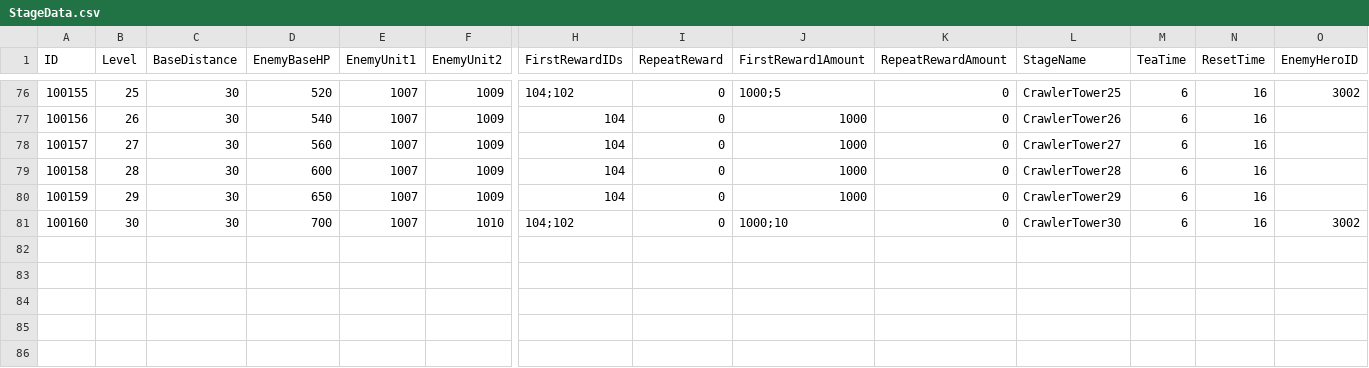
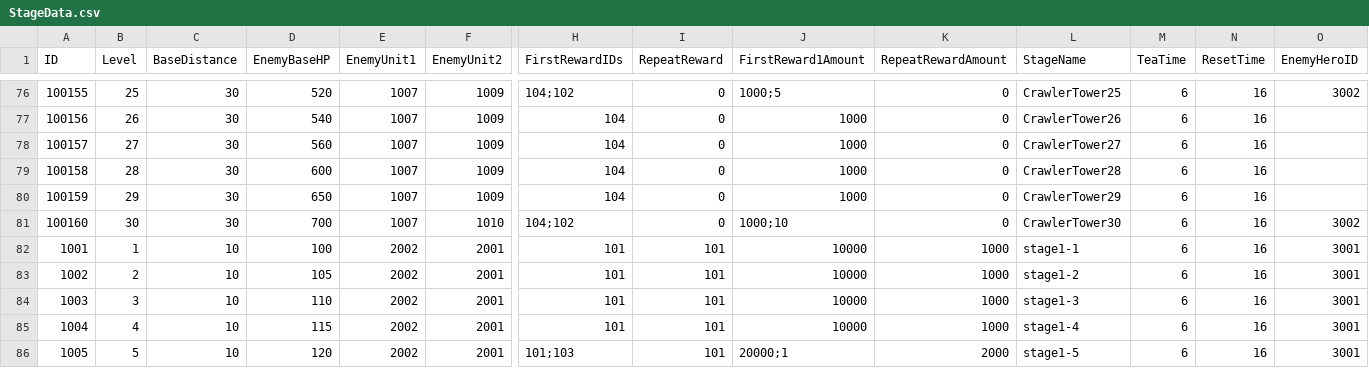
Before and after one commit to LAKAN966/Project_P, a CSV file: Assets/Resources/Data/StageData.csv, drawn as a sheet; only a part is shown, gaps mark what is left out; rows hold the shown columns only; the diff names each change by its address in the sheet, - before the commit and + after, or states it on an @@ line.

```diff
--- a/Assets/Resources/Data/StageData.csv
+++ b/Assets/Resources/Data/StageData.csv
+row 82: 1001 | 1 | 10 | 100 | 2002 | 2001 | 101 | 101 | 10000 | 1000 | stage1-1 | 6 | 16 | 3001
+row 83: 1002 | 2 | 10 | 105 | 2002 | 2001 | 101 | 101 | 10000 | 1000 | stage1-2 | 6 | 16 | 3001
+row 84: 1003 | 3 | 10 | 110 | 2002 | 2001 | 101 | 101 | 10000 | 1000 | stage1-3 | 6 | 16 | 3001
+row 85: 1004 | 4 | 10 | 115 | 2002 | 2001 | 101 | 101 | 10000 | 1000 | stage1-4 | 6 | 16 | 3001
+row 86: 1005 | 5 | 10 | 120 | 2002 | 2001 | 101;103 | 101 | 20000;1 | 2000 | stage1-5 | 6 | 16 | 3001
```
Also changed, not shown: Assets/Resources/Data/WaveData.csv, 5 other files.
